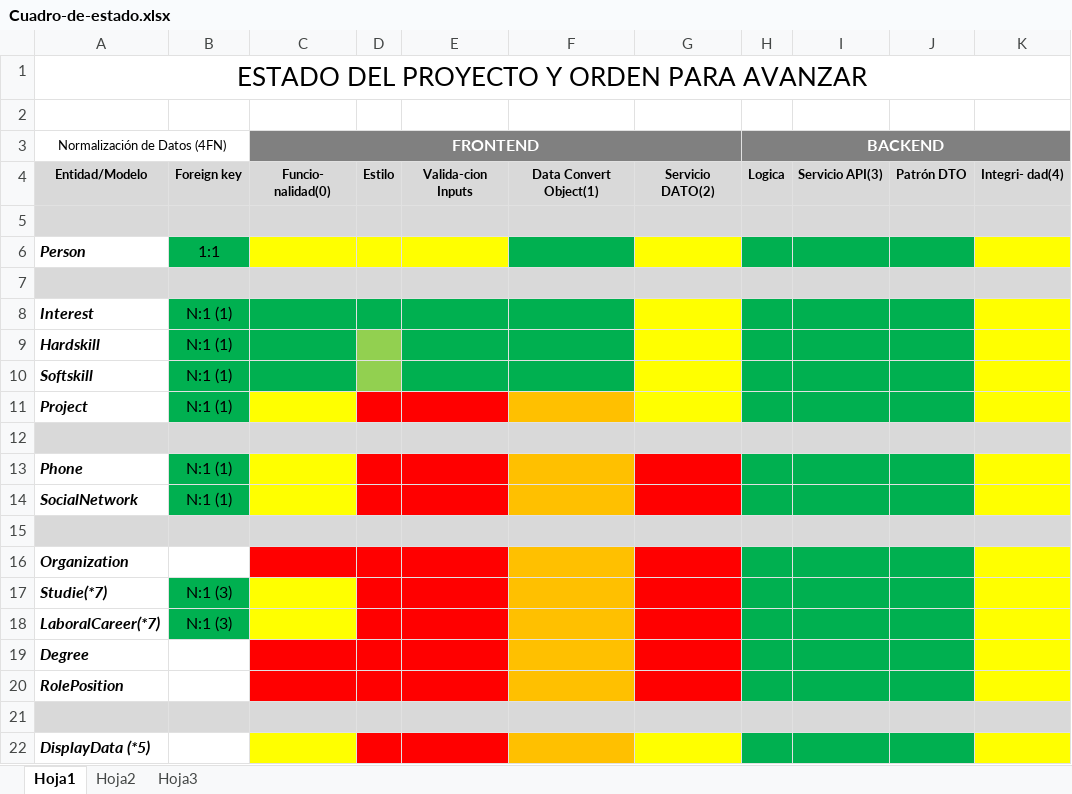
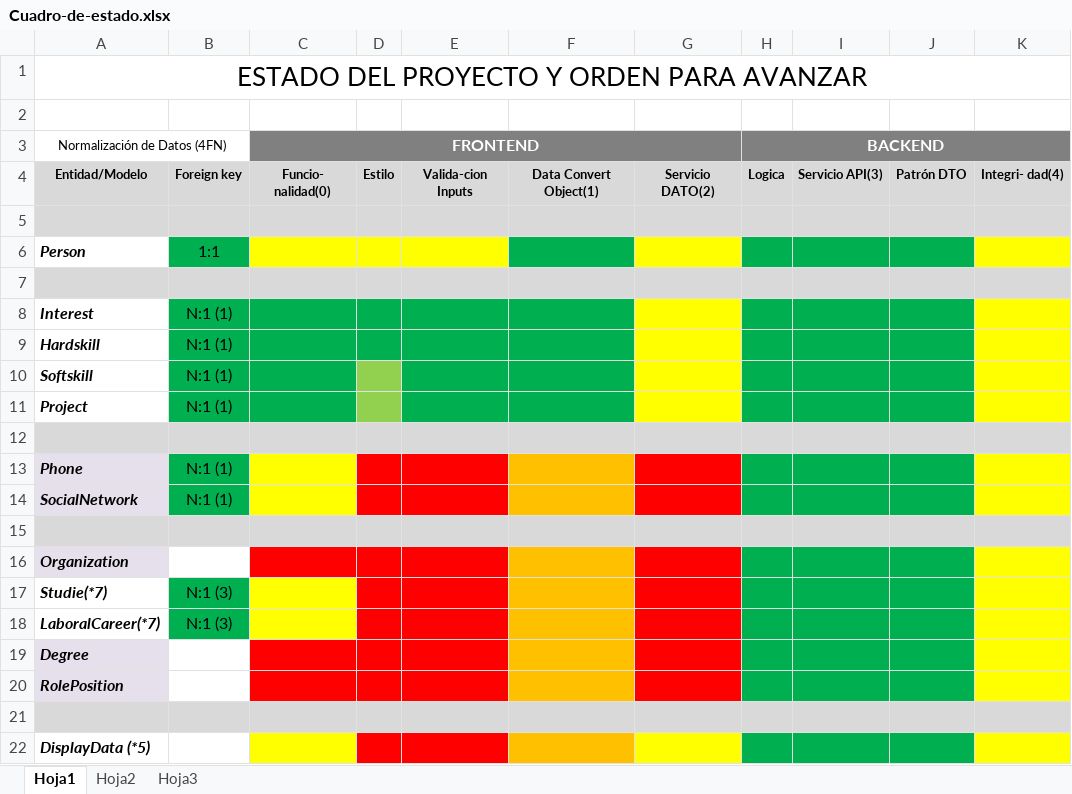
Before and after one commit to waldrom68/PortFolio, an Excel workbook: Cuadro-de-estado.xlsx, sheet Hoja1, drawn as a sheet; only a part is shown; values as stored, in another font and other column widths than the file's, no borders; the diff names each change by its address in the sheet, - before the commit and + after, or states it on an @@ line.

```diff
--- a/Cuadro-de-estado.xlsx (sheet Hoja1)
+++ b/Cuadro-de-estado.xlsx (sheet Hoja1)
-D9 fill: #92D050
+D9 fill: #00B050
-C11 fill: #FFFF00
+C11 fill: #00B050
-D11 fill: #FF0000
+D11 fill: #92D050
-E11 fill: #FF0000
+E11 fill: #00B050
-F11 fill: #FFC000
+F11 fill: #00B050
-A13:A14 fill: none
+A13:A14 fill: #E6E0EC
-A16 fill: none
+A16 fill: #E6E0EC
-A19:A20 fill: none
+A19:A20 fill: #E6E0EC
```
Also changed, not shown: 22 other files.
